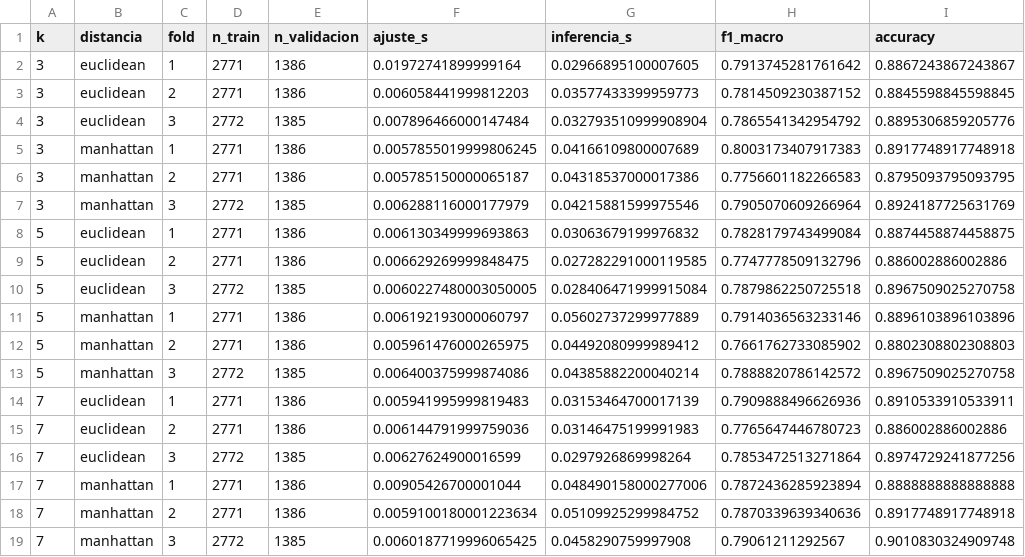
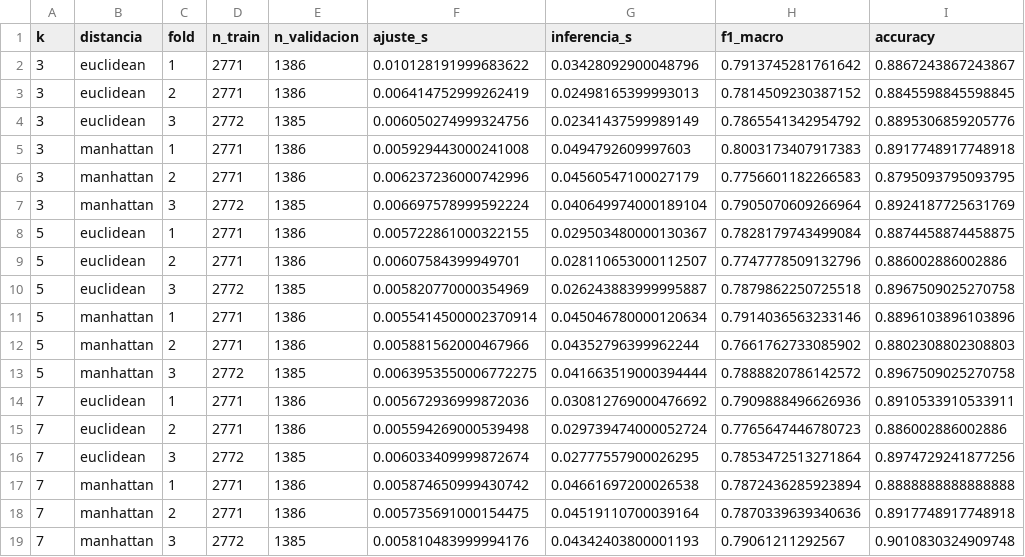
Before and after one commit to iamnicocr/wine-quality, a CSV file: resultados/baseline_folds.csv, drawn as a sheet; only a part is shown; the diff names each change by its address in the sheet, - before the commit and + after, or states it on an @@ line.

```diff
--- a/resultados/baseline_folds.csv
+++ b/resultados/baseline_folds.csv
-F2 (ajuste_s): 0.01972741899999164
+F2 (ajuste_s): 0.010128191999683622
-G2 (inferencia_s): 0.02966895100007605
+G2 (inferencia_s): 0.03428092900048796
-F3 (ajuste_s): 0.006058441999812203
+F3 (ajuste_s): 0.006414752999262419
-G3 (inferencia_s): 0.03577433399959773
+G3 (inferencia_s): 0.02498165399993013
-F4 (ajuste_s): 0.007896466000147484
+F4 (ajuste_s): 0.006050274999324756
-G4 (inferencia_s): 0.032793510999908904
+G4 (inferencia_s): 0.02341437599989149
-F5 (ajuste_s): 0.0057855019999806245
+F5 (ajuste_s): 0.005929443000241008
-G5 (inferencia_s): 0.04166109800007689
+G5 (inferencia_s): 0.0494792609997603
-F6 (ajuste_s): 0.005785150000065187
+F6 (ajuste_s): 0.006237236000742996
-G6 (inferencia_s): 0.04318537000017386
+G6 (inferencia_s): 0.04560547100027179
-F7 (ajuste_s): 0.006288116000177979
+F7 (ajuste_s): 0.006697578999592224
-G7 (inferencia_s): 0.04215881599975546
+G7 (inferencia_s): 0.040649974000189104
-F8 (ajuste_s): 0.006130349999693863
+F8 (ajuste_s): 0.005722861000322155
-G8 (inferencia_s): 0.03063679199976832
+G8 (inferencia_s): 0.029503480000130367
-F9 (ajuste_s): 0.006629269999848475
+F9 (ajuste_s): 0.00607584399949701
-G9 (inferencia_s): 0.027282291000119585
+G9 (inferencia_s): 0.028110653000112507
-F10 (ajuste_s): 0.0060227480003050005
+F10 (ajuste_s): 0.005820770000354969
-G10 (inferencia_s): 0.028406471999915084
+G10 (inferencia_s): 0.026243883999995887
-F11 (ajuste_s): 0.006192193000060797
+F11 (ajuste_s): 0.0055414500002370914
-G11 (inferencia_s): 0.05602737299977889
+G11 (inferencia_s): 0.045046780000120634
-F12 (ajuste_s): 0.005961476000265975
+F12 (ajuste_s): 0.005881562000467966
-G12 (inferencia_s): 0.04492080999989412
+G12 (inferencia_s): 0.04352796399962244
-F13 (ajuste_s): 0.006400375999874086
+F13 (ajuste_s): 0.0063953550006772275
-G13 (inferencia_s): 0.04385882200040214
+G13 (inferencia_s): 0.041663519000394444
-F14 (ajuste_s): 0.005941995999819483
+F14 (ajuste_s): 0.005672936999872036
-G14 (inferencia_s): 0.03153464700017139
+G14 (inferencia_s): 0.030812769000476692
-F15 (ajuste_s): 0.006144791999759036
+F15 (ajuste_s): 0.005594269000539498
-G15 (inferencia_s): 0.03146475199991983
+G15 (inferencia_s): 0.029739474000052724
-F16 (ajuste_s): 0.00627624900016599
+F16 (ajuste_s): 0.006033409999872674
-G16 (inferencia_s): 0.0297926869998264
+G16 (inferencia_s): 0.02777557900026295
-F17 (ajuste_s): 0.00905426700001044
+F17 (ajuste_s): 0.005874650999430742
-G17 (inferencia_s): 0.048490158000277006
+G17 (inferencia_s): 0.04661697200026538
-F18 (ajuste_s): 0.0059100180001223634
+F18 (ajuste_s): 0.005735691000154475
-G18 (inferencia_s): 0.05109925299984752
+G18 (inferencia_s): 0.04519110700039164
-F19 (ajuste_s): 0.0060187719996065425
+F19 (ajuste_s): 0.005810483999994176
-G19 (inferencia_s): 0.0458290759997908
+G19 (inferencia_s): 0.04342403800001193
```
Also changed, not shown: resultados/baseline_metricas.csv, resultados/feature_pca_control.csv, 12 other files.
